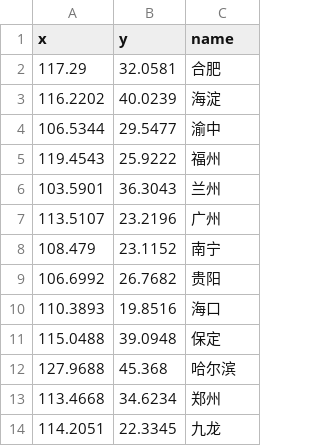
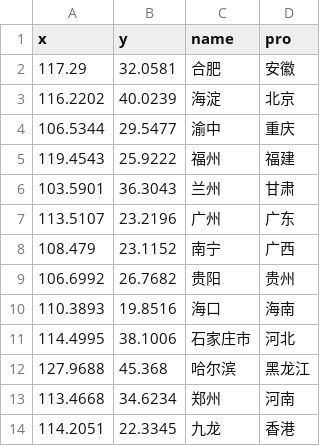
Before and after one commit to xinying-yuan/transGoodsForJD, a CSV file: data/capital.csv, drawn as a sheet; only a part is shown; removed rows and columns are numbered as before the commit, all else as after; the diff names each change by its address in the sheet, - before the commit and + after, or states it on an @@ line.

```diff
--- a/data/capital.csv
+++ b/data/capital.csv
+column D (pro), rows 2-10: 安徽 | 北京 | 重庆 | 福建 | 甘肃 | 广东 | 广西 | 贵州 | 海南; rows 12-14: 黑龙江 | 河南 | 香港
-row 11: 115.0488 | 39.0948 | 保定
+row 11: 114.4995 | 38.1006 | 石家庄市 | 河北
```
Also changed, not shown: 9 other files.
